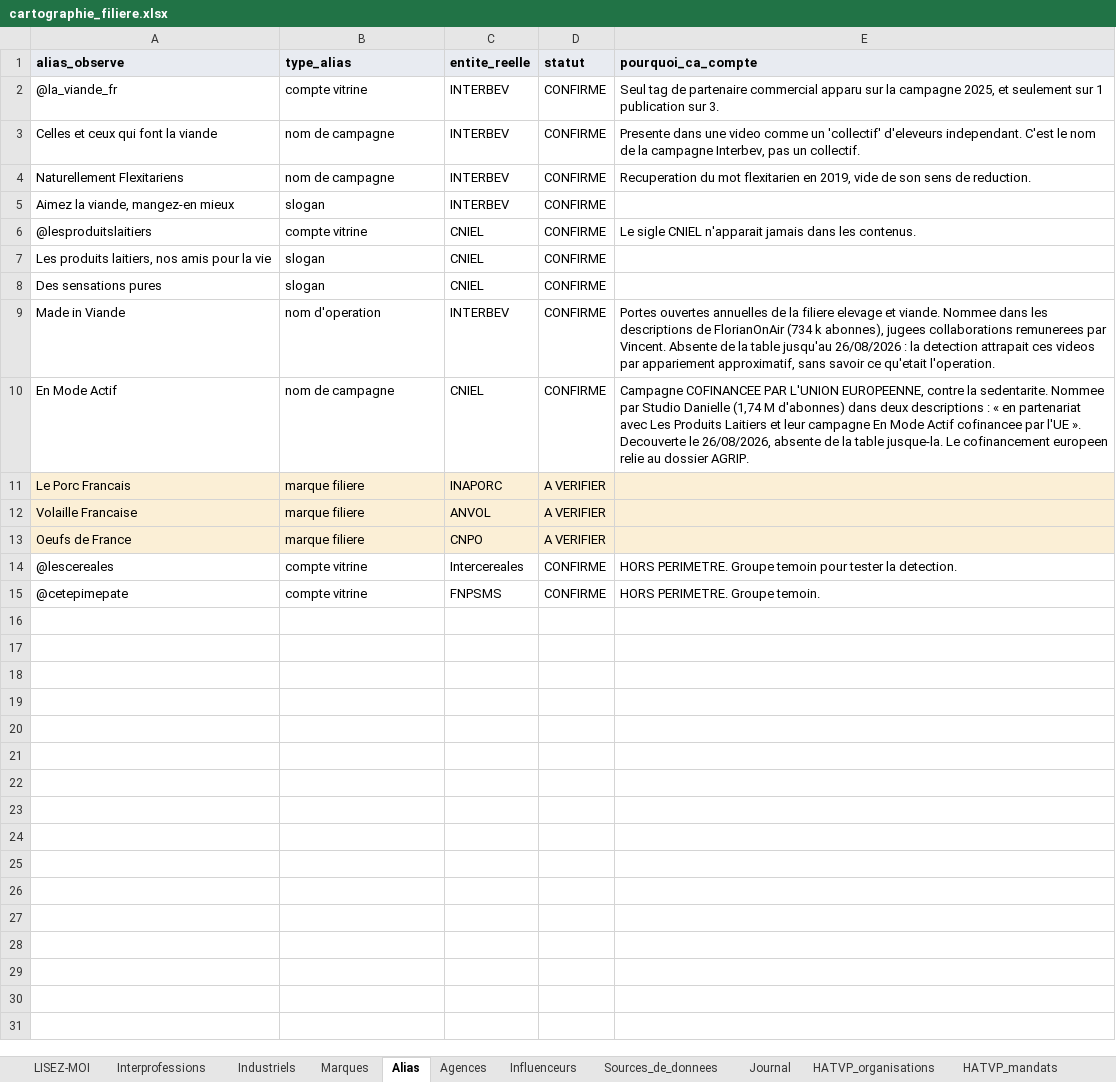
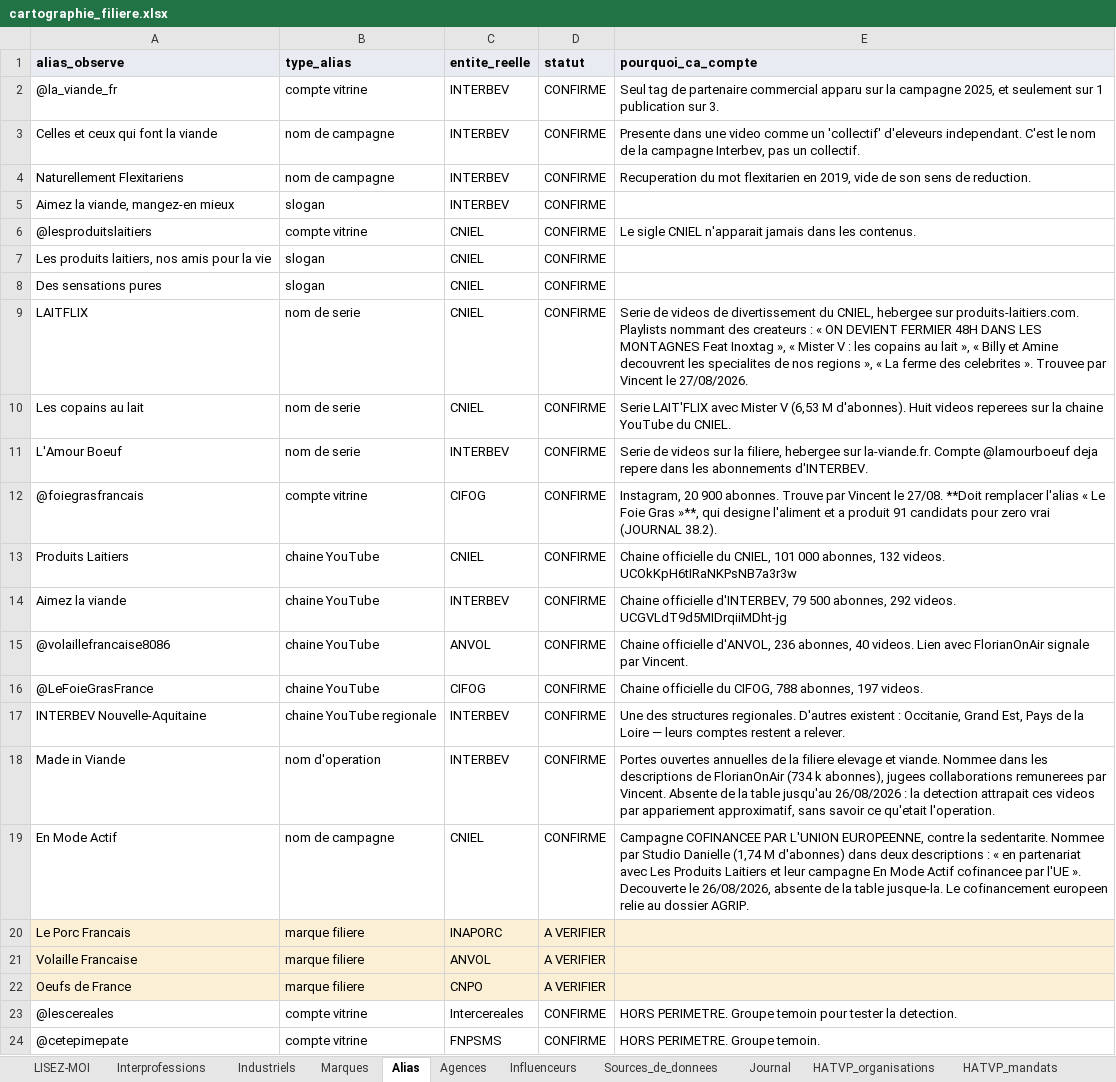
Before and after one commit to Tamateatea/influenceurs-lobbies-viande-lait, an Excel workbook: cartographie/cartographie_filiere.xlsx, sheet Alias, drawn as a sheet; values as stored, in another font and other column widths than the file's, no borders; the diff names each change by its address in the sheet, - before the commit and + after, or states it on an @@ line.

```diff
--- a/cartographie/cartographie_filiere.xlsx (sheet Alias)
+++ b/cartographie/cartographie_filiere.xlsx (sheet Alias)
+row 9: LAITFLIX | nom de serie | CNIEL | CONFIRME | Serie de videos de divertissement du CNIEL, hebergee sur produits-laitiers.com. Playlists nommant des createurs : « ON DEVIENT FERMIER 48H DANS LES MONTAGNES Feat Inoxtag », « Mister V : les copains au lait », « Billy et Amine decouvrent les specialites de nos regions », « La ferme des celebrites ». Trouvee par Vincent le 27/08/2026.
+row 10: Les copains au lait | nom de serie | CNIEL | CONFIRME | Serie LAIT'FLIX avec Mister V (6,53 M d'abonnes). Huit videos reperees sur la chaine YouTube du CNIEL.
+row 11: L'Amour Boeuf | nom de serie | INTERBEV | CONFIRME | Serie de videos sur la filiere, hebergee sur la-viande.fr. Compte @lamourboeuf deja repere dans les abonnements d'INTERBEV.
+row 12: @foiegrasfrancais | compte vitrine | CIFOG | CONFIRME | Instagram, 20 900 abonnes. Trouve par Vincent le 27/08. **Doit remplacer l'alias « Le Foie Gras »**, qui designe l'aliment et a produit 91 candidats pour zero vrai (JOURNAL 38.2).
+row 13: Produits Laitiers | chaine YouTube | CNIEL | CONFIRME | Chaine officielle du CNIEL, 101 000 abonnes, 132 videos. UCOkKpH6tIRaNKPsNB7a3r3w
+row 14: Aimez la viande | chaine YouTube | INTERBEV | CONFIRME | Chaine officielle d'INTERBEV, 79 500 abonnes, 292 videos. UCGVLdT9d5MIDrqiiMDht-jg
+row 15: @volaillefrancaise8086 | chaine YouTube | ANVOL | CONFIRME | Chaine officielle d'ANVOL, 236 abonnes, 40 videos. Lien avec FlorianOnAir signale par Vincent.
+row 16: @LeFoieGrasFrance | chaine YouTube | CIFOG | CONFIRME | Chaine officielle du CIFOG, 788 abonnes, 197 videos.
+row 17: INTERBEV Nouvelle-Aquitaine | chaine YouTube regionale | INTERBEV | CONFIRME | Une des structures regionales. D'autres existent : Occitanie, Grand Est, Pays de la Loire — leurs comptes restent a relever.
```
Also changed, not shown: 12 other files.
